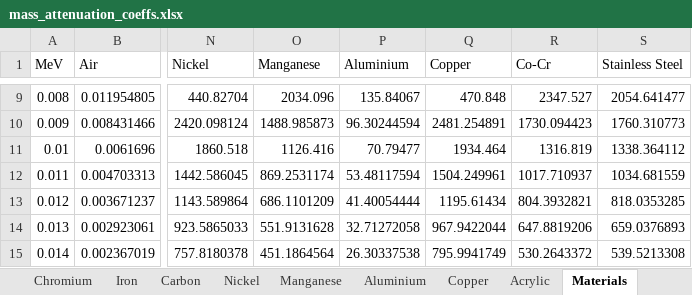
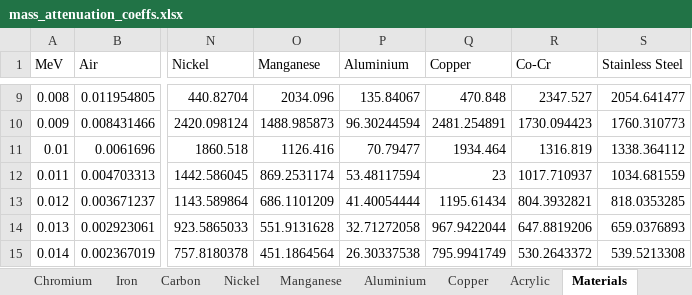
Before and after one commit to Celeste-srq/GG2, an Excel workbook: gg2_python/mass_attenuation_coeffs.xlsx, sheet Materials, drawn as a sheet; only a part is shown, gaps mark what is left out; values as stored, in another font and other column widths than the file's, no borders; charts and pictures not drawn; the diff names each change by its address in the sheet, - before the commit and + after, or states it on an @@ line.

```diff
--- a/gg2_python/mass_attenuation_coeffs.xlsx (sheet Materials)
+++ b/gg2_python/mass_attenuation_coeffs.xlsx (sheet Materials)
-Q12 (Copper): 1504.249961
+Q12 (Copper): 23
```
Also changed, not shown: charts or pictures, 4 other files.
